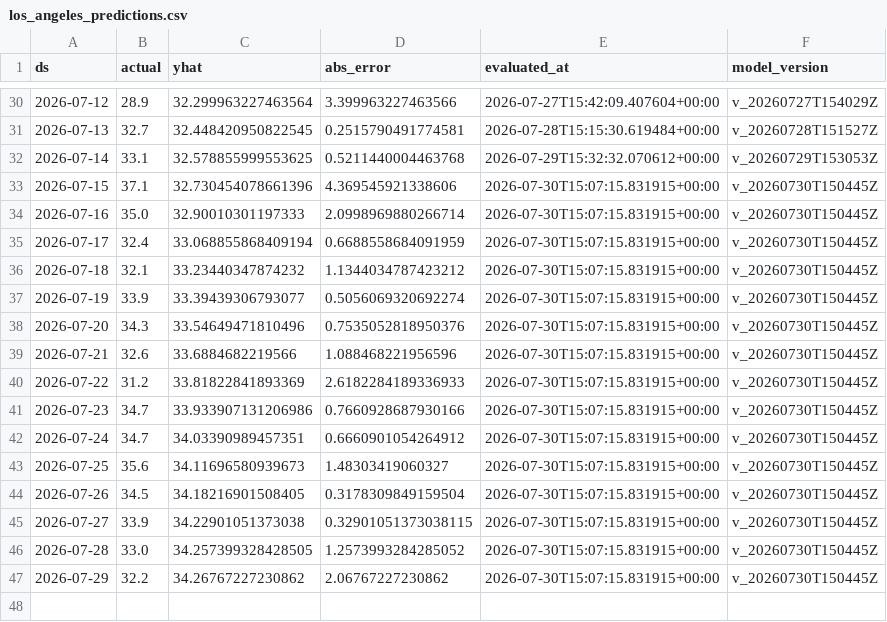
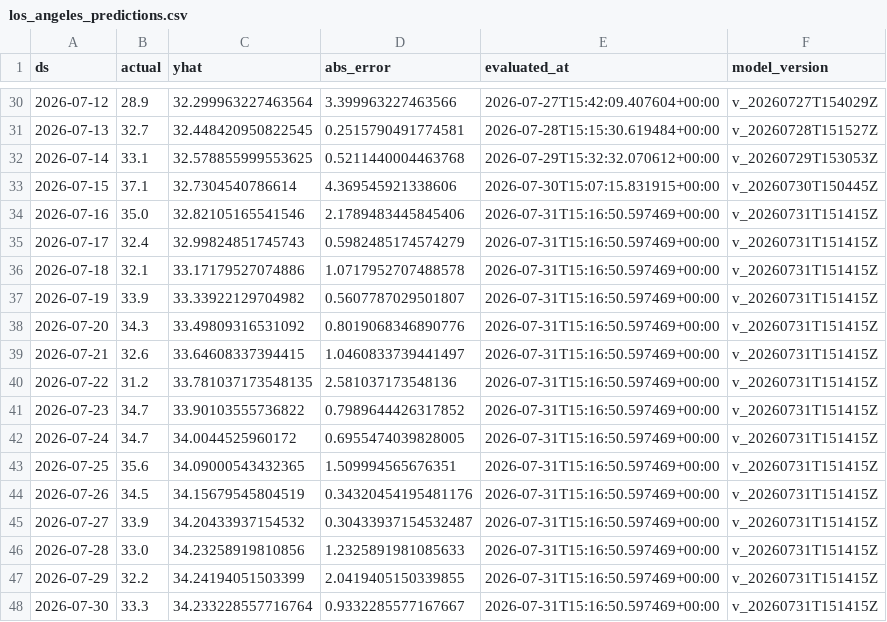
Before and after one commit to rohanc27/weather-forecast-mlops, a CSV file: monitoring/los_angeles_predictions.csv, drawn as a sheet; only a part is shown, gaps mark what is left out.

```diff
--- a/monitoring/los_angeles_predictions.csv
+++ b/monitoring/los_angeles_predictions.csv
@@ -32,16 +32,17 @@ ds,actual,yhat,abs_error,evaluated_at,model_version
 2026-07-14,33.1,32.578855999553625,0.5211440004463768,2026-07-29T15:32:32.070612+00:00,v_20260729T153053Z
-2026-07-15,37.1,32.730454078661396,4.369545921338606,2026-07-30T15:07:15.831915+00:00,v_20260730T150445Z
-2026-07-16,35.0,32.90010301197333,2.0998969880266714,2026-07-30T15:07:15.831915+00:00,v_20260730T150445Z
-2026-07-17,32.4,33.068855868409194,0.6688558684091959,2026-07-30T15:07:15.831915+00:00,v_20260730T150445Z
-2026-07-18,32.1,33.23440347874232,1.1344034787423212,2026-07-30T15:07:15.831915+00:00,v_20260730T150445Z
-2026-07-19,33.9,33.39439306793077,0.5056069320692274,2026-07-30T15:07:15.831915+00:00,v_20260730T150445Z
-2026-07-20,34.3,33.54649471810496,0.7535052818950376,2026-07-30T15:07:15.831915+00:00,v_20260730T150445Z
-2026-07-21,32.6,33.6884682219566,1.088468221956596,2026-07-30T15:07:15.831915+00:00,v_20260730T150445Z
-2026-07-22,31.2,33.81822841893369,2.6182284189336933,2026-07-30T15:07:15.831915+00:00,v_20260730T150445Z
-2026-07-23,34.7,33.933907131206986,0.7660928687930166,2026-07-30T15:07:15.831915+00:00,v_20260730T150445Z
-2026-07-24,34.7,34.03390989457351,0.6660901054264912,2026-07-30T15:07:15.831915+00:00,v_20260730T150445Z
-2026-07-25,35.6,34.11696580939673,1.48303419060327,2026-07-30T15:07:15.831915+00:00,v_20260730T150445Z
-2026-07-26,34.5,34.18216901508405,0.3178309849159504,2026-07-30T15:07:15.831915+00:00,v_20260730T150445Z
-2026-07-27,33.9,34.22901051373038,0.32901051373038115,2026-07-30T15:07:15.831915+00:00,v_20260730T150445Z
-2026-07-28,33.0,34.257399328428505,1.2573993284285052,2026-07-30T15:07:15.831915+00:00,v_20260730T150445Z
-2026-07-29,32.2,34.26767227230862,2.06767227230862,2026-07-30T15:07:15.831915+00:00,v_20260730T150445Z
+2026-07-15,37.1,32.7304540786614,4.369545921338606,2026-07-30T15:07:15.831915+00:00,v_20260730T150445Z
+2026-07-16,35.0,32.82105165541546,2.1789483445845406,2026-07-31T15:16:50.597469+00:00,v_20260731T151415Z
+2026-07-17,32.4,32.99824851745743,0.5982485174574279,2026-07-31T15:16:50.597469+00:00,v_20260731T151415Z
+2026-07-18,32.1,33.17179527074886,1.0717952707488578,2026-07-31T15:16:50.597469+00:00,v_20260731T151415Z
+2026-07-19,33.9,33.33922129704982,0.5607787029501807,2026-07-31T15:16:50.597469+00:00,v_20260731T151415Z
+2026-07-20,34.3,33.49809316531092,0.8019068346890776,2026-07-31T15:16:50.597469+00:00,v_20260731T151415Z
+2026-07-21,32.6,33.64608337394415,1.0460833739441497,2026-07-31T15:16:50.597469+00:00,v_20260731T151415Z
+2026-07-22,31.2,33.781037173548135,2.581037173548136,2026-07-31T15:16:50.597469+00:00,v_20260731T151415Z
+2026-07-23,34.7,33.90103555736822,0.7989644426317852,2026-07-31T15:16:50.597469+00:00,v_20260731T151415Z
+2026-07-24,34.7,34.0044525960172,0.6955474039828005,2026-07-31T15:16:50.597469+00:00,v_20260731T151415Z
+2026-07-25,35.6,34.09000543432365,1.509994565676351,2026-07-31T15:16:50.597469+00:00,v_20260731T151415Z
+2026-07-26,34.5,34.15679545804519,0.34320454195481176,2026-07-31T15:16:50.597469+00:00,v_20260731T151415Z
+2026-07-27,33.9,34.20433937154532,0.30433937154532487,2026-07-31T15:16:50.597469+00:00,v_20260731T151415Z
+2026-07-28,33.0,34.23258919810856,1.2325891981085633,2026-07-31T15:16:50.597469+00:00,v_20260731T151415Z
+2026-07-29,32.2,34.24194051503399,2.0419405150339855,2026-07-31T15:16:50.597469+00:00,v_20260731T151415Z
+2026-07-30,33.3,34.233228557716764,0.9332285577167667,2026-07-31T15:16:50.597469+00:00,v_20260731T151415Z
```
Also changed, not shown: monitoring/mountain_view_predictions.csv, monitoring/san_francisco_predictions.csv, 7 other files.
